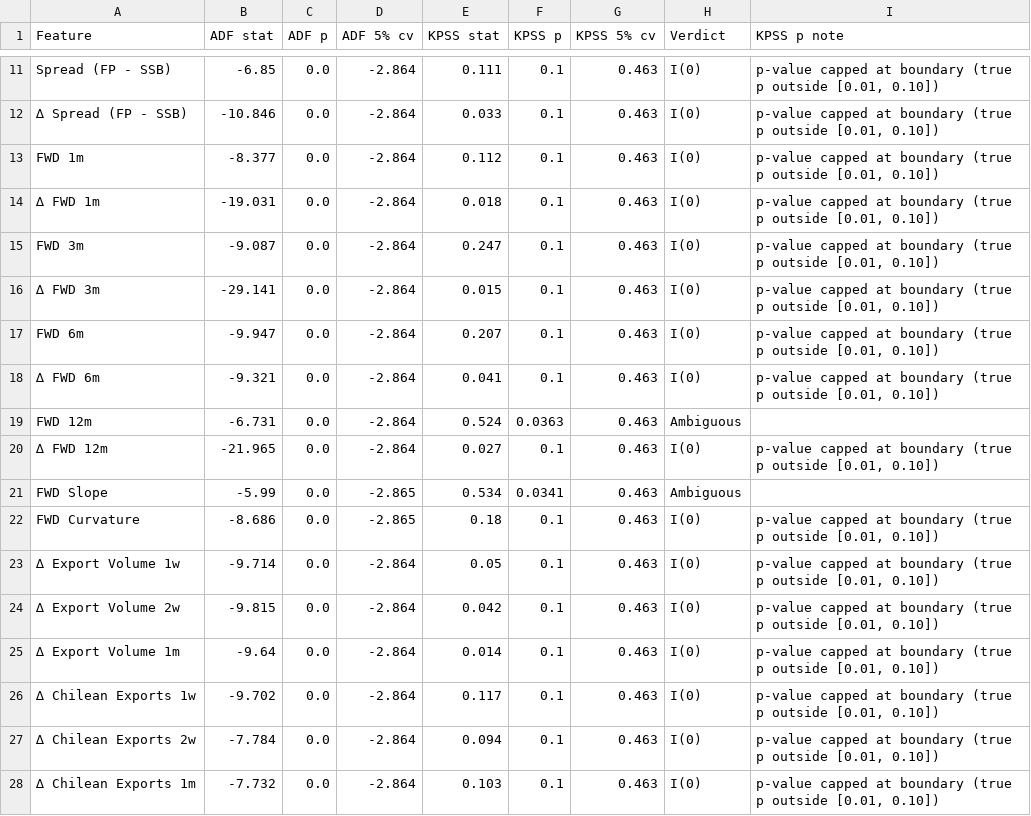
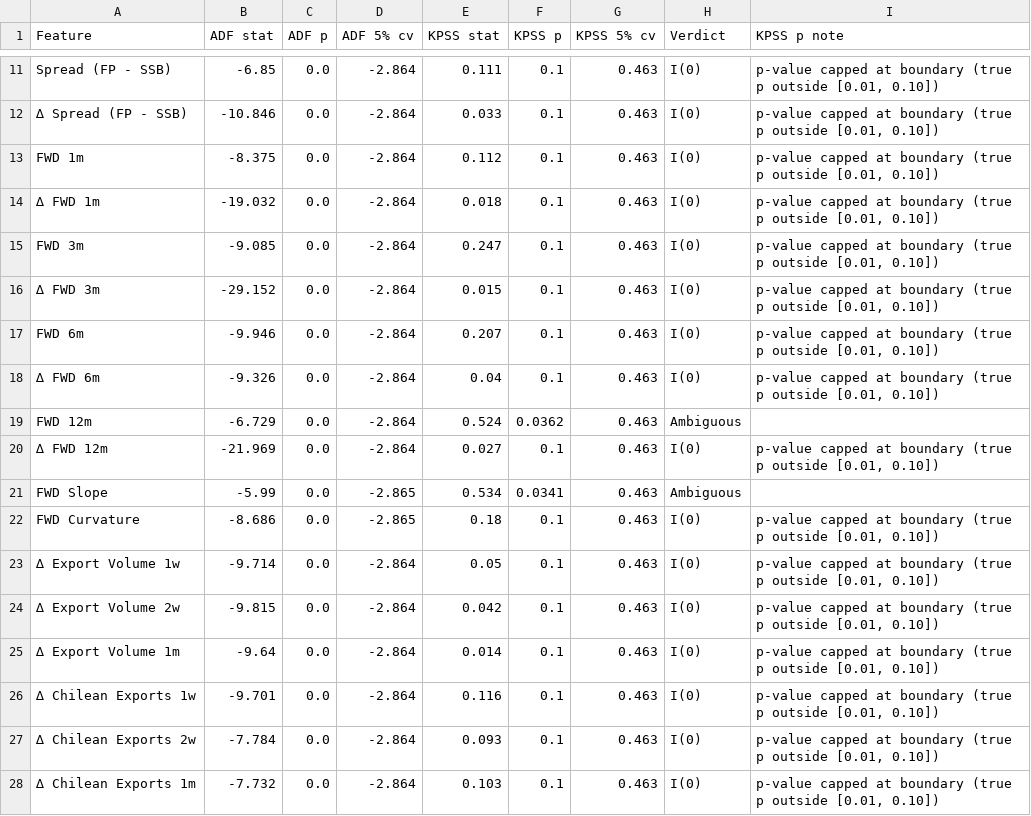
Before and after one commit to S2310053/Laks, a CSV file: Results/EDA/stationarity.csv, drawn as a sheet; only a part is shown, gaps mark what is left out; the diff covers the shown part only.

```diff
--- a/Results/EDA/stationarity.csv
+++ b/Results/EDA/stationarity.csv
@@ -12,10 +12,10 @@ Spread (FP - SSB),-6.85,0.0,-2.864,0.111,0.1,0.463,I(0),"p-value capped at bound
 ∆ Spread (FP - SSB),-10.846,0.0,-2.864,0.033,0.1,0.463,I(0),"p-value capped at boundary (true p outside [0.01, 0.10])"
-FWD 1m,-8.377,0.0,-2.864,0.112,0.1,0.463,I(0),"p-value capped at boundary (true p outside [0.01, 0.10])"
-∆ FWD 1m,-19.031,0.0,-2.864,0.018,0.1,0.463,I(0),"p-value capped at boundary (true p outside [0.01, 0.10])"
-FWD 3m,-9.087,0.0,-2.864,0.247,0.1,0.463,I(0),"p-value capped at boundary (true p outside [0.01, 0.10])"
-∆ FWD 3m,-29.141,0.0,-2.864,0.015,0.1,0.463,I(0),"p-value capped at boundary (true p outside [0.01, 0.10])"
-FWD 6m,-9.947,0.0,-2.864,0.207,0.1,0.463,I(0),"p-value capped at boundary (true p outside [0.01, 0.10])"
-∆ FWD 6m,-9.321,0.0,-2.864,0.041,0.1,0.463,I(0),"p-value capped at boundary (true p outside [0.01, 0.10])"
-FWD 12m,-6.731,0.0,-2.864,0.524,0.0363,0.463,Ambiguous,
-∆ FWD 12m,-21.965,0.0,-2.864,0.027,0.1,0.463,I(0),"p-value capped at boundary (true p outside [0.01, 0.10])"
+FWD 1m,-8.375,0.0,-2.864,0.112,0.1,0.463,I(0),"p-value capped at boundary (true p outside [0.01, 0.10])"
+∆ FWD 1m,-19.032,0.0,-2.864,0.018,0.1,0.463,I(0),"p-value capped at boundary (true p outside [0.01, 0.10])"
+FWD 3m,-9.085,0.0,-2.864,0.247,0.1,0.463,I(0),"p-value capped at boundary (true p outside [0.01, 0.10])"
+∆ FWD 3m,-29.152,0.0,-2.864,0.015,0.1,0.463,I(0),"p-value capped at boundary (true p outside [0.01, 0.10])"
+FWD 6m,-9.946,0.0,-2.864,0.207,0.1,0.463,I(0),"p-value capped at boundary (true p outside [0.01, 0.10])"
+∆ FWD 6m,-9.326,0.0,-2.864,0.04,0.1,0.463,I(0),"p-value capped at boundary (true p outside [0.01, 0.10])"
+FWD 12m,-6.729,0.0,-2.864,0.524,0.0362,0.463,Ambiguous,
+∆ FWD 12m,-21.969,0.0,-2.864,0.027,0.1,0.463,I(0),"p-value capped at boundary (true p outside [0.01, 0.10])"
 FWD Slope,-5.99,0.0,-2.865,0.534,0.0341,0.463,Ambiguous,
@@ -25,4 +25,4 @@ FWD Curvature,-8.686,0.0,-2.865,0.18,0.1,0.463,I(0),"p-value capped at boundary
 ∆ Export Volume 1m,-9.64,0.0,-2.864,0.014,0.1,0.463,I(0),"p-value capped at boundary (true p outside [0.01, 0.10])"
-∆ Chilean Exports 1w,-9.702,0.0,-2.864,0.117,0.1,0.463,I(0),"p-value capped at boundary (true p outside [0.01, 0.10])"
-∆ Chilean Exports 2w,-7.784,0.0,-2.864,0.094,0.1,0.463,I(0),"p-value capped at boundary (true p outside [0.01, 0.10])"
+∆ Chilean Exports 1w,-9.701,0.0,-2.864,0.116,0.1,0.463,I(0),"p-value capped at boundary (true p outside [0.01, 0.10])"
+∆ Chilean Exports 2w,-7.784,0.0,-2.864,0.093,0.1,0.463,I(0),"p-value capped at boundary (true p outside [0.01, 0.10])"
 ∆ Chilean Exports 1m,-7.732,0.0,-2.864,0.103,0.1,0.463,I(0),"p-value capped at boundary (true p outside [0.01, 0.10])"
```
Also changed, not shown: 11 added rows and 52 edited cells elsewhere in this file, Results/CatBoost/catboost_summary.csv, Results/EDA/autocorrelation.csv, 47 other files.
